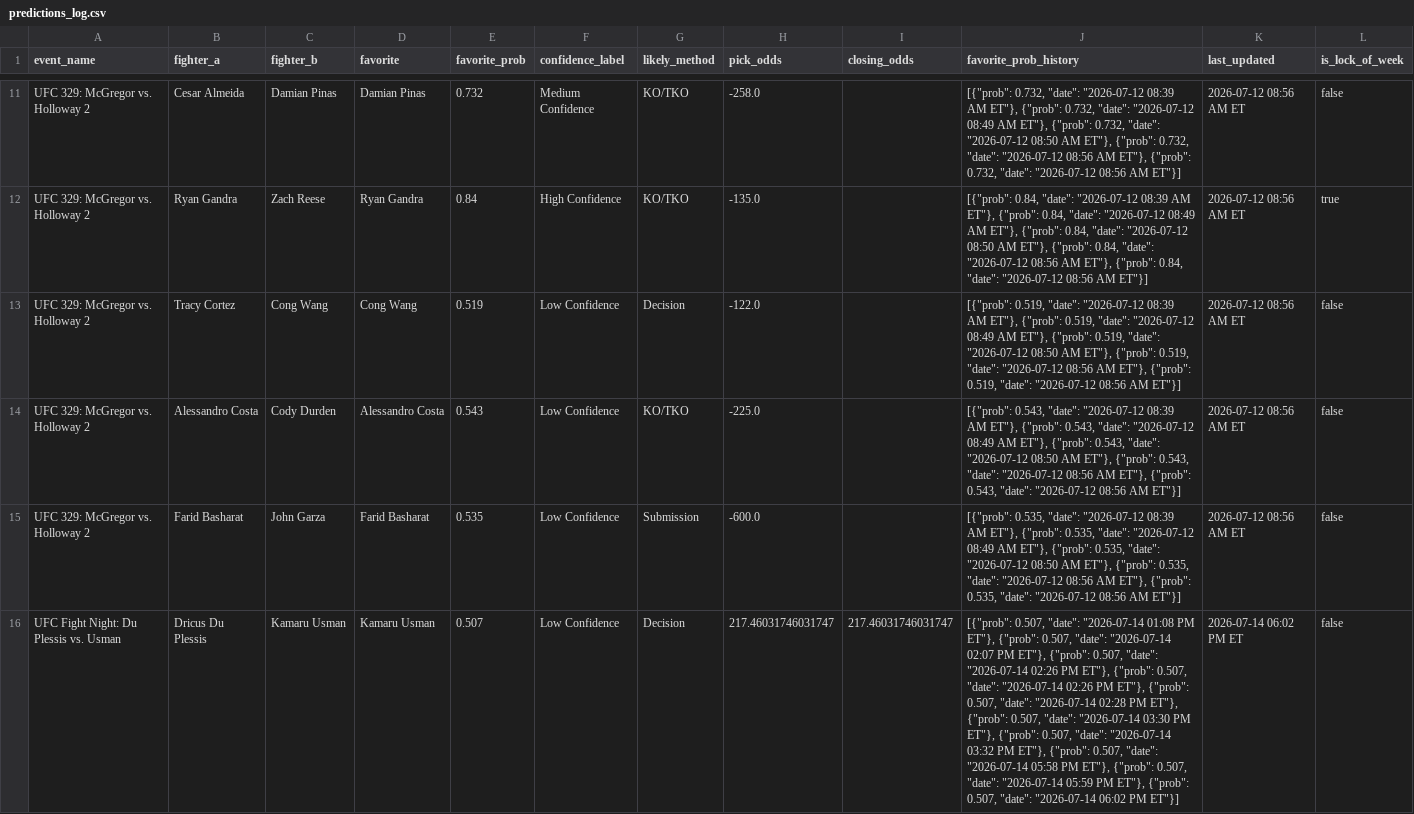
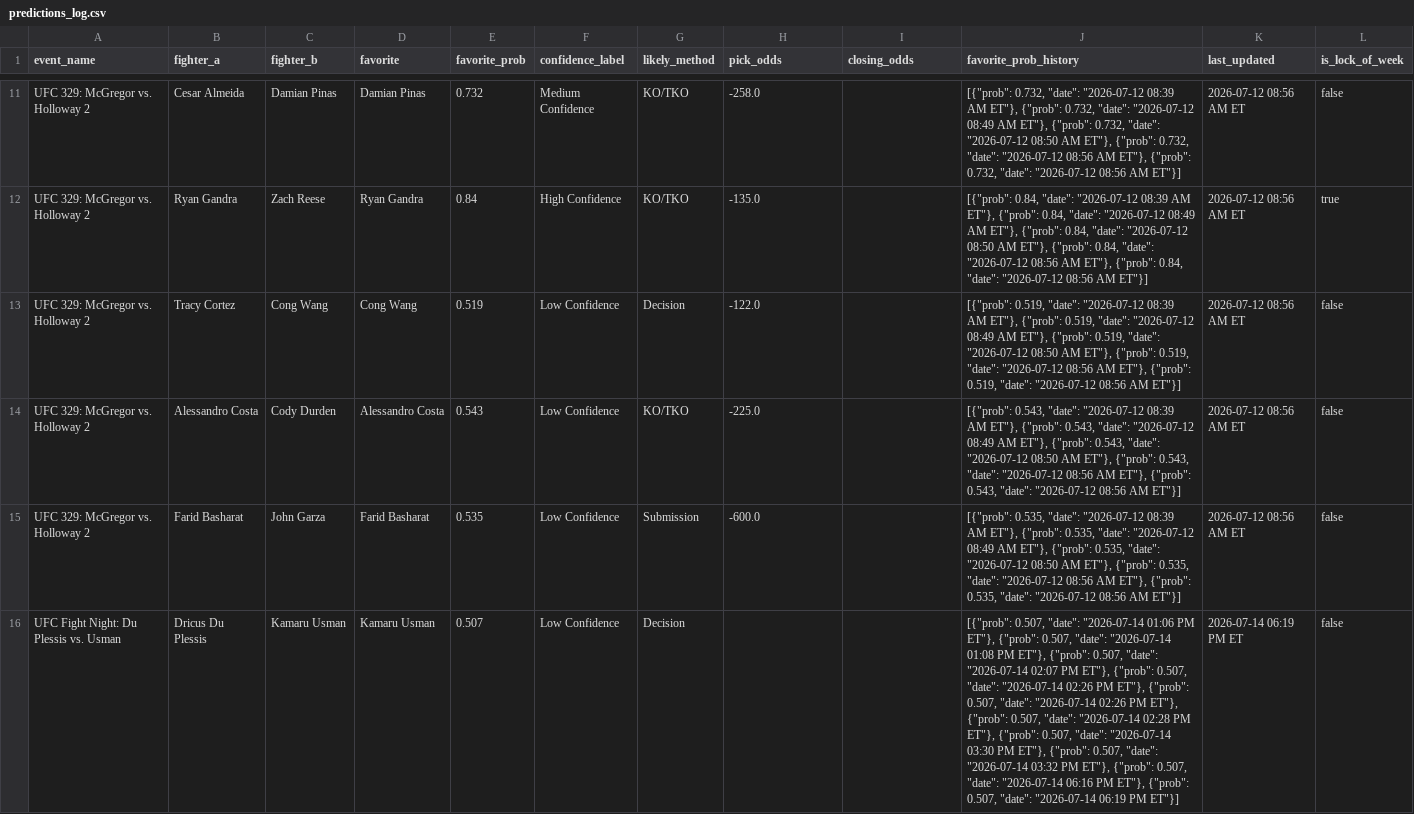
Before and after one commit to sb98park/ufc-edge-finder, a CSV file: data/predictions_log.csv, drawn as a sheet; only a part is shown, gaps mark what is left out; the diff covers the shown part only; the diff names each change by its address in the sheet, - before the commit and + after, or states it on an @@ line.

```diff
--- a/data/predictions_log.csv
+++ b/data/predictions_log.csv
-H16 (pick_odds): 217.46031746031747
+H16 (pick_odds): (empty)
-I16 (closing_odds): 217.46031746031747
+I16 (closing_odds): (empty)
-J16 (favorite_prob_history): …"date": "2026-07-14 01:08 PM ET"}, {"prob": 0.507, "date": "2026-07-14 02:07 PM ET"}, {"prob": 0.507, "date": "2026-07-14 02:26 PM ET"}, {"prob": 0.507, "date": "2026-07-14 02:26 PM ET"}, {"prob": 0.507, "date": "2026-07-14 02:28 PM ET"}, {"prob": 0.507, "date": "2026-07-14 03:30 PM ET"}, {"prob": 0.507, "date": "2026-07-14 03:32 PM ET"}, {"prob": 0.507, "date": "2026-07-14 05:58 PM ET"}, {"prob": 0.507, "date": "2026-07-14 05:59 PM ET"}, {"prob": 0.507, "date": "2026-07-14 06:02 PM ET"}]
+J16 (favorite_prob_history): …"date": "2026-07-14 01:06 PM ET"}, {"prob": 0.507, "date": "2026-07-14 01:08 PM ET"}, {"prob": 0.507, "date": "2026-07-14 02:07 PM ET"}, {"prob": 0.507, "date": "2026-07-14 02:26 PM ET"}, {"prob": 0.507, "date": "2026-07-14 02:26 PM ET"}, {"prob": 0.507, "date": "2026-07-14 02:28 PM ET"}, {"prob": 0.507, "date": "2026-07-14 03:30 PM ET"}, {"prob": 0.507, "date": "2026-07-14 03:32 PM ET"}, {"prob": 0.507, "date": "2026-07-14 06:16 PM ET"}, {"prob": 0.507, "date": "2026-07-14 06:19 PM ET"}]
-K16 (last_updated): 2026-07-14 06:02 PM ET
+K16 (last_updated): 2026-07-14 06:19 PM ET
```
Also changed, not shown: 2 edited cells elsewhere in this file, data/fighters.csv, 1 other file.
